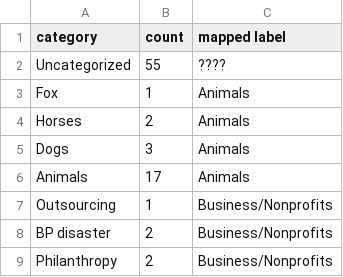
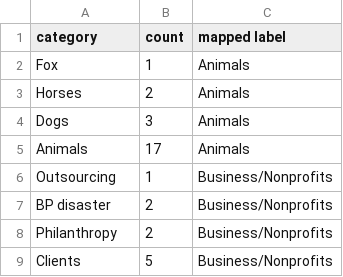
Before and after one commit to kgeographer/_knots, a TSV file: work/category_mappings.tsv, drawn as a sheet; only a part is shown; the shorter side is filled out with more unchanged rows.

```diff
--- a/work/category_mappings.tsv
+++ b/work/category_mappings.tsv
@@ -1,3 +1,2 @@
 category	count	mapped label
-Uncategorized	55	????
 Fox	1	Animals
```
Also changed, not shown: 3 other files.
